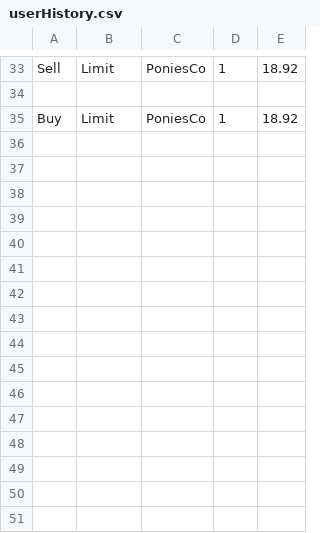
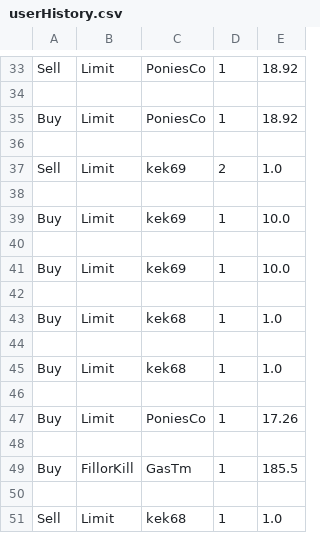
Before and after one commit to PashaMol/Stock-exchange-simulation, a CSV file: GUI/userHistory.csv, drawn as a sheet; only a part is shown, gaps mark what is left out.

```diff
--- a/GUI/userHistory.csv
+++ b/GUI/userHistory.csv
@@ -35 +35,17 @@ Sell,Limit,PoniesCo,1,18.92
 Buy,Limit,PoniesCo,1,18.92
+
+Sell,Limit,kek69,2,1.0
+
+Buy,Limit,kek69,1,10.0
+
+Buy,Limit,kek69,1,10.0
+
+Buy,Limit,kek68,1,1.0
+
+Buy,Limit,kek68,1,1.0
+
+Buy,Limit,PoniesCo,1,17.26
+
+Buy,FillorKill,GasTm,1,185.5
+
+Sell,Limit,kek68,1,1.0
```
Also changed, not shown: 3 other files.
